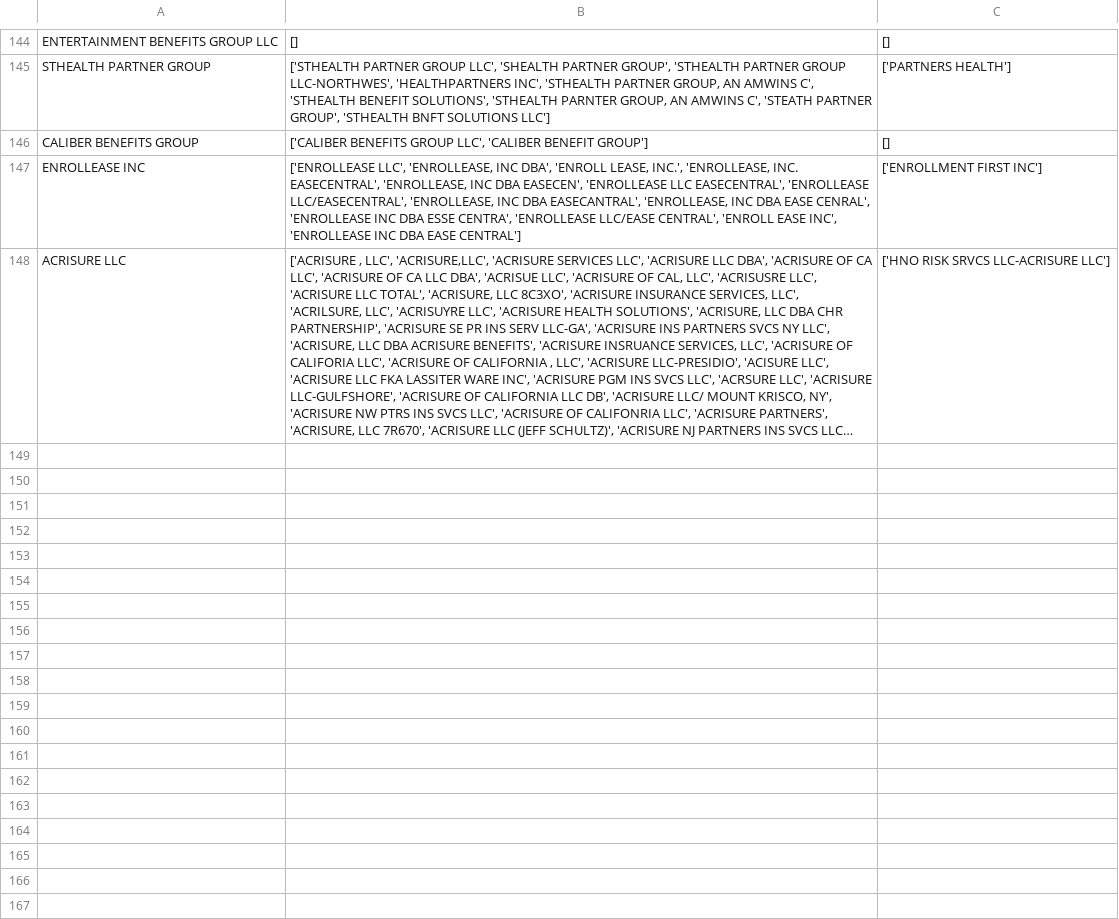
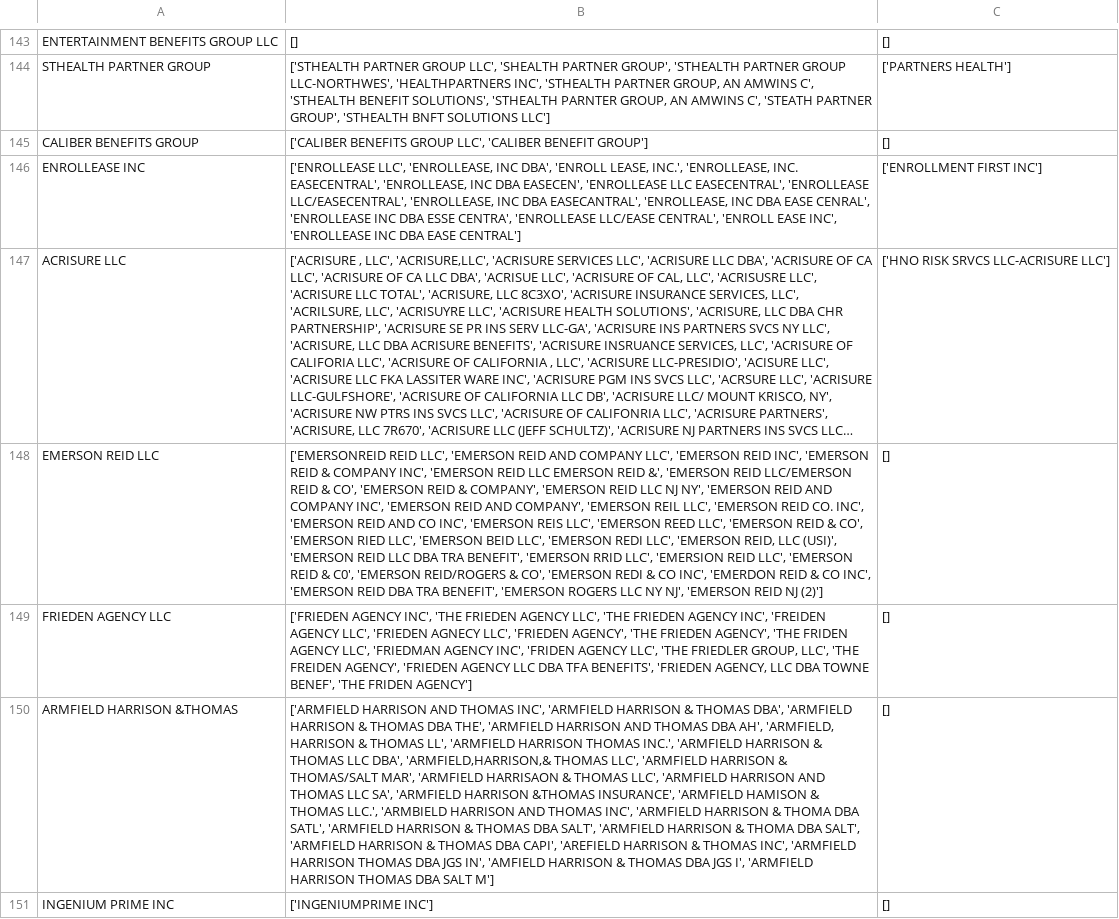
Before and after one commit to musa-ib/embeddings, a CSV file: manual_dedupe.csv, drawn as a sheet; only a part is shown, gaps mark what is left out; long unchanged cells end in …; the diff covers the shown part only; the diff names each change by its address in the sheet, - before the commit and + after, or states it on an @@ line.

```diff
--- a/manual_dedupe.csv
+++ b/manual_dedupe.csv
+row 148: EMERSON REID LLC | ['EMERSONREID REID LLC', 'EMERSON REID AND COMPANY LLC', 'EMERSON REID INC', 'EMERSON REID & COMPANY INC', 'EMERSON REID LLC EMERSON REID &', 'EMERSON REID LLC/EMERSON REID & CO', 'EMERSON REID & COMPANY', 'EMERSON REID LLC NJ NY', 'EMERSON REID AND COMPANY INC', 'EMERSON REID AND COMPANY', 'EMERSON REIL LLC', 'EMERSON REID CO. INC', 'EMERSON REID AND CO INC', 'EMERSON REIS LLC', 'EMERSON REED LLC', 'EMERSON REID & CO', 'EMERSON RIED LLC', 'EMERSON BEID LLC', 'EMERSON REDI LLC', 'EMERSON REID, LLC (USI)', 'EMERSON REID LLC DBA TRA BENEFIT', 'EMERSON RRID LLC', 'EMERSION REID LLC', 'EMERSON REID & C0', 'EMERSON REID/ROGERS & CO', 'EMERSON REDI & CO INC', 'EMERDON REID & CO INC', 'EMERSON REID DBA TRA BENEFIT', 'EMERSON ROGERS LLC NY NJ', 'EMERSON REID NJ (2)'] | []
+row 149: FRIEDEN AGENCY LLC | ['FRIEDEN AGENCY INC', 'THE FRIEDEN AGENCY LLC', 'THE FRIEDEN AGENCY INC', 'FREIDEN AGENCY LLC', 'FRIEDEN AGNECY LLC', 'FRIEDEN AGENCY', 'THE FRIEDEN AGENCY', 'THE FRIDEN AGENCY LLC', 'FRIEDMAN AGENCY INC', 'FRIDEN AGENCY LLC', 'THE FRIEDLER GROUP, LLC', 'THE FREIDEN AGENCY', 'FRIEDEN AGENCY LLC DBA TFA BENEFITS', 'FRIEDEN AGENCY, LLC DBA TOWNE BENEF', 'THE FRIDEN AGENCY'] | []
+row 150: ARMFIELD HARRISON &THOMAS | ['ARMFIELD HARRISON AND THOMAS INC', 'ARMFIELD HARRISON & THOMAS DBA', 'ARMFIELD HARRISON & THOMAS DBA THE', 'ARMFIELD HARRISON AND THOMAS DBA AH', 'ARMFIELD, HARRISON & THOMAS LL', 'ARMFIELD HARRISON THOMAS INC.', 'ARMFIELD HARRISON & THOMAS LLC DBA', 'ARMFIELD,HARRISON,& THOMAS LLC', 'ARMFIELD HARRISON & THOMAS/SALT MAR', 'ARMFIELD HARRISAON & THOMAS LLC', 'ARMFIELD HARRISON AND THOMAS LLC SA', 'ARMFIELD HARRISON &THOMAS INSURANCE', 'ARMFIELD HAMISON & THOMAS LLC.', 'ARMBIELD HARRISON AND THOMAS INC', 'ARMFIELD HARRISON & THOMA DBA SATL', 'ARMFIELD HARRISON & THOMAS DBA SALT', 'ARMFIELD HARRISON & THOMA DBA SALT', 'ARMFIELD HARRISON & THOMAS DBA CAPI', 'AREFIELD HARRISON & THOMAS INC', 'ARMFIELD HARRISON THOMAS DBA JGS IN', 'AMFIELD HARRISON & THOMAS DBA JGS I', 'ARMFIELD HARRISON THOMAS DBA SALT M'] | []
+row 151: INGENIUM PRIME INC | ['INGENIUMPRIME INC'] | []
```
Also changed, not shown: 3 added rows and 1 removed row elsewhere in this file, 1 other file.
